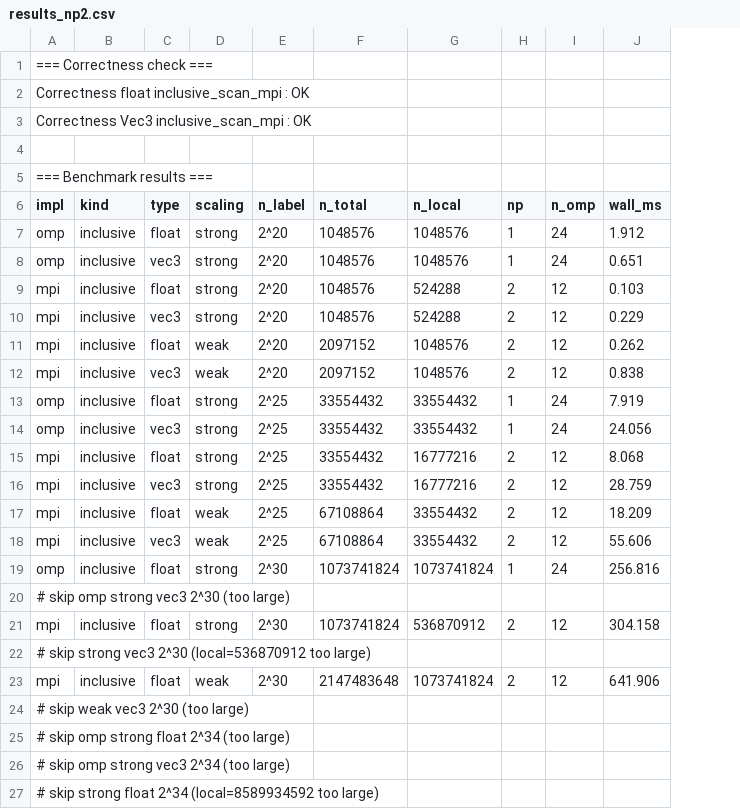
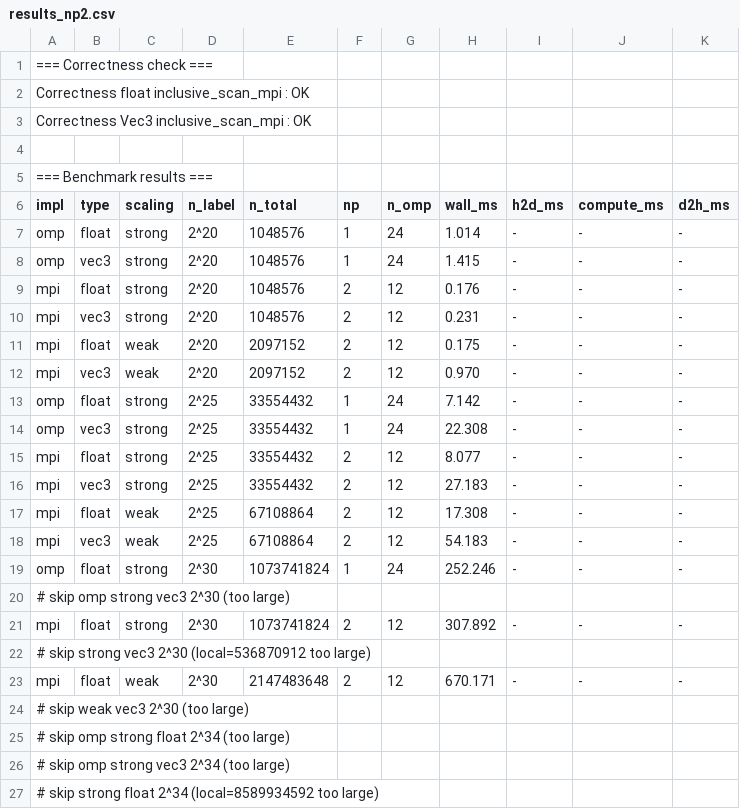
Before and after one commit to mac785/CSE392_HW2_Q3, a CSV file: results_np2.csv, drawn as a sheet; only a part is shown; removed rows and columns are numbered as before the commit, all else as after; the diff names each change by its address in the sheet, - before the commit and + after, or states it on an @@ line.

```diff
--- a/results_np2.csv
+++ b/results_np2.csv
-column B (kind), rows 7-23: inclusive | inclusive | inclusive | inclusive | inclusive | inclusive | inclusive | inclusive | inclusive | inclusive | inclusive | inclusive | inclusive |  | inclusive |  | inclusive
-column G (n_local), rows 7-23: 1048576 | 1048576 | 524288 | 524288 | 1048576 | 1048576 | 33554432 | 33554432 | 16777216 | 16777216 | 33554432 | 33554432 | 1073741824 |  | 536870912 |  | 1073741824
+column I (h2d_ms), rows 7-23: - | - | - | - | - | - | - | - | - | - | - | - | - |  | - |  | -
+column J (compute_ms), rows 7-23: - | - | - | - | - | - | - | - | - | - | - | - | - |  | - |  | -
+column K (d2h_ms), rows 7-23: - | - | - | - | - | - | - | - | - | - | - | - | - |  | - |  | -
-H7 (wall_ms): 1.912
+H7 (wall_ms): 1.014
-H8 (wall_ms): 0.651
+H8 (wall_ms): 1.415
-H9 (wall_ms): 0.103
+H9 (wall_ms): 0.176
-H10 (wall_ms): 0.229
+H10 (wall_ms): 0.231
-H11 (wall_ms): 0.262
+H11 (wall_ms): 0.175
-H12 (wall_ms): 0.838
+H12 (wall_ms): 0.970
-H13 (wall_ms): 7.919
+H13 (wall_ms): 7.142
-H14 (wall_ms): 24.056
+H14 (wall_ms): 22.308
-H15 (wall_ms): 8.068
+H15 (wall_ms): 8.077
-H16 (wall_ms): 28.759
+H16 (wall_ms): 27.183
-H17 (wall_ms): 18.209
+H17 (wall_ms): 17.308
-H18 (wall_ms): 55.606
+H18 (wall_ms): 54.183
-H19 (wall_ms): 256.816
+H19 (wall_ms): 252.246
-H21 (wall_ms): 304.158
+H21 (wall_ms): 307.892
-H23 (wall_ms): 641.906
+H23 (wall_ms): 670.171
```
Also changed, not shown: results_gpu.csv, results_np1.csv, 5 other files.
